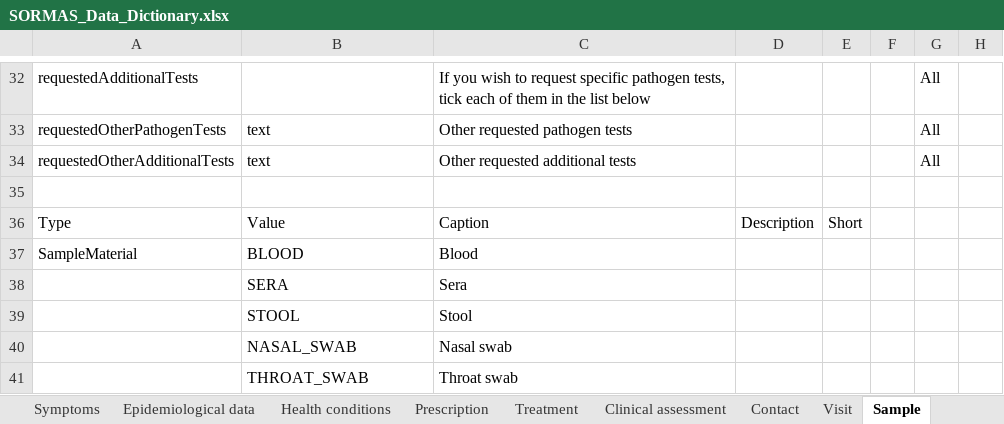
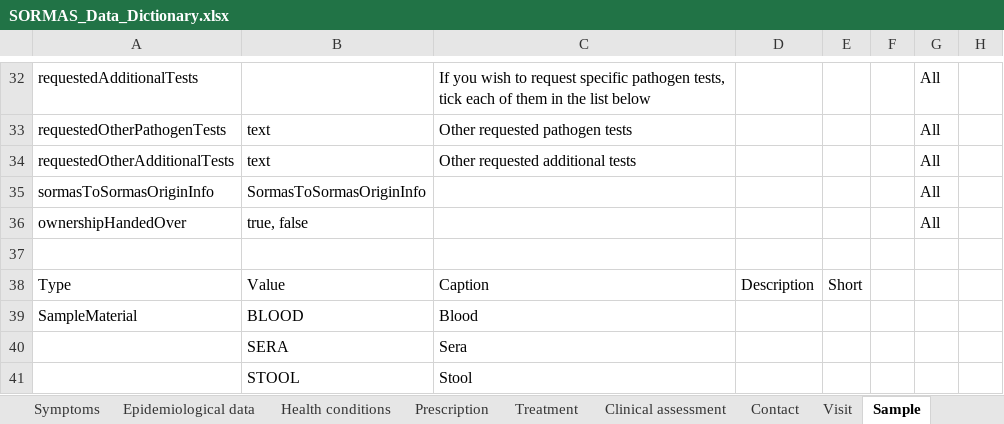
Before and after one commit to omoluabidotcom/APMIS-Project, an Excel workbook: sormas-api/src/main/resources/doc/SORMAS_Data_Dictionary.xlsx, sheet Sample, drawn as a sheet; only a part is shown, gaps mark what is left out; the shorter side is filled out with more unchanged rows; values as stored, in another font and other column widths than the file's, no borders; table styles not drawn; the diff names each change by its address in the sheet, - before the commit and + after, or states it on an @@ line.

```diff
--- a/sormas-api/src/main/resources/doc/SORMAS_Data_Dictionary.xlsx (sheet Sample)
+++ b/sormas-api/src/main/resources/doc/SORMAS_Data_Dictionary.xlsx (sheet Sample)
+row 35: sormasToSormasOriginInfo | SormasToSormasOriginInfo |  |  |  |  | All
+row 36: ownershipHandedOver | true, false |  |  |  |  | All
```
Also changed, not shown: sheet Event, sheet User, sheet Case, sormas-api/src/main/resources/doc/SORMAS_User_Rights.xlsx, 17 other files.
